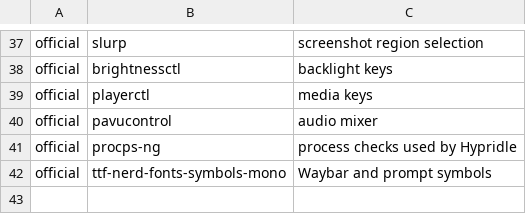
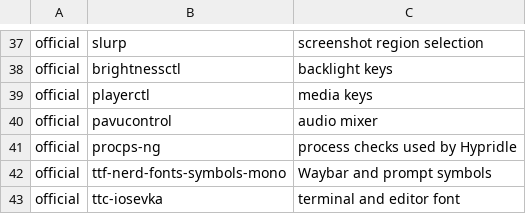
Before and after one commit to vetr0s/dotfiles, a TSV file: packages/linux/packages.tsv, drawn as a sheet; only a part is shown, gaps mark what is left out.

Commit message:
Moving away from zenbones brainy
opting for a builtin to pacman alternative: Iosevka

```diff
--- a/packages/linux/packages.tsv
+++ b/packages/linux/packages.tsv
@@ -42 +42,2 @@ official	procps-ng	process checks used by Hypridle
 official	ttf-nerd-fonts-symbols-mono	Waybar and prompt symbols
+official	ttc-iosevka	terminal and editor font
```
Also changed, not shown: 2 other files.
